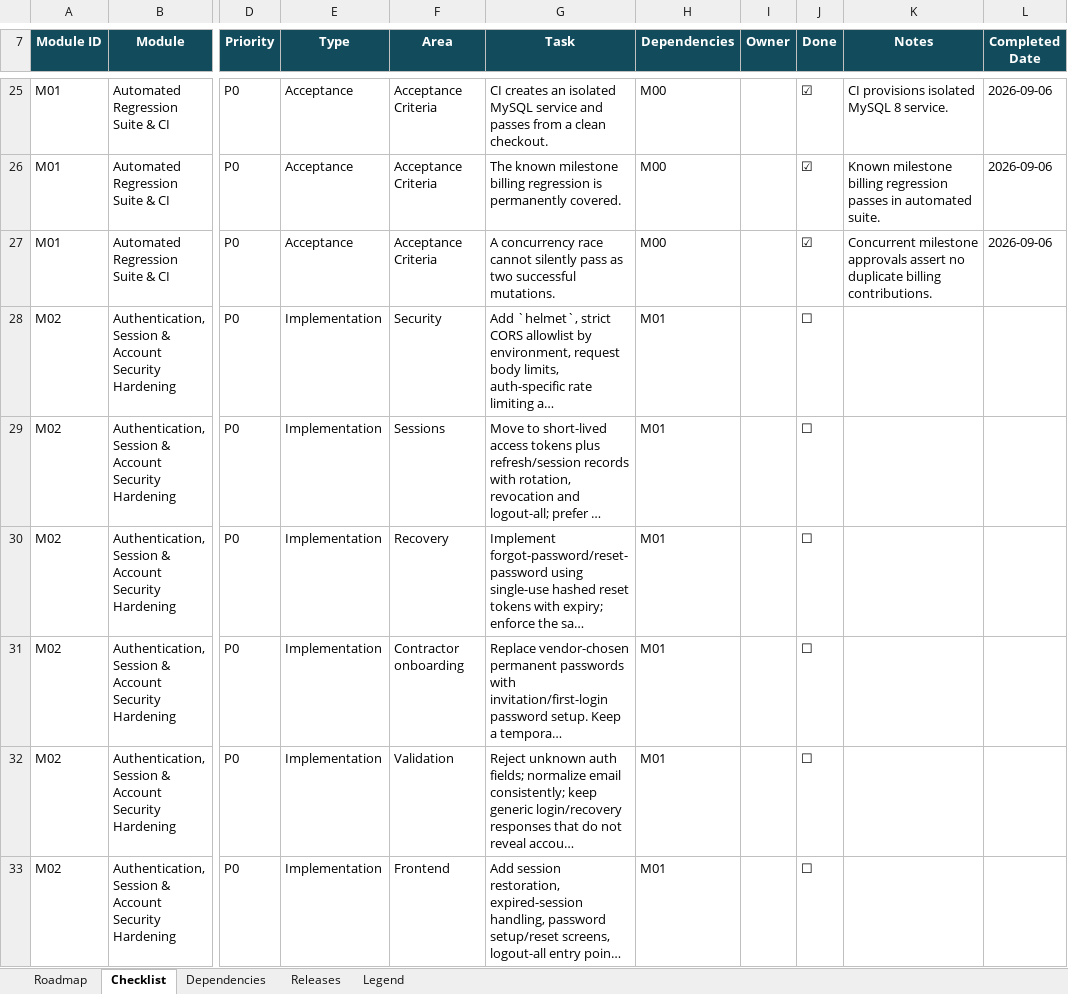
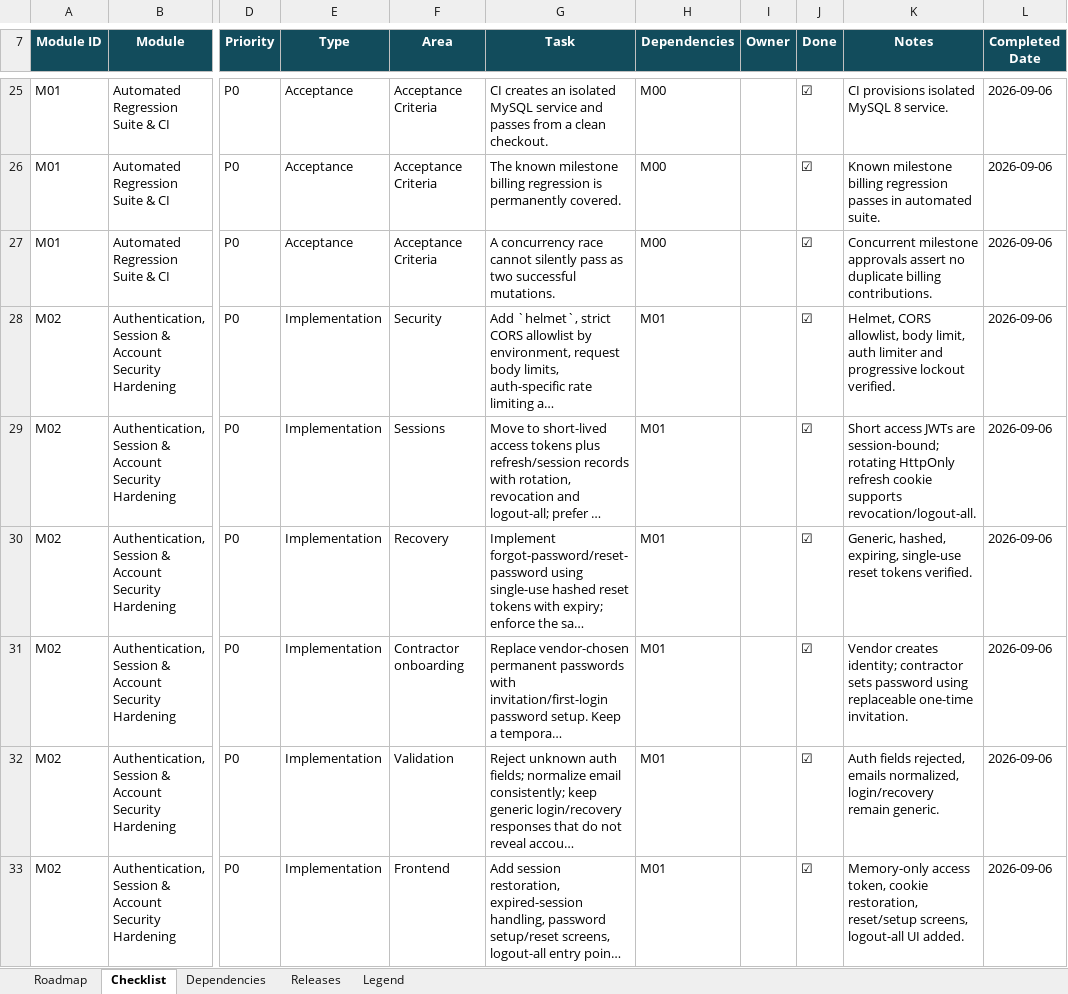
Before and after one commit to nareshjo001/workday, an Excel workbook: Expansion/Workday_VMS_Expansion_Feature_Tracker.xlsx, sheet Checklist, drawn as a sheet; only a part is shown, gaps mark what is left out; long unchanged cells end in …; values as stored, in another font and other column widths than the file's, no borders; conditional formats not drawn; the diff covers the shown part only; the diff names each change by its address in the sheet, - before the commit and + after, or states it on an @@ line.

Commit message:
feat(vms): harden authentication sessions and account recovery
Add rotating revocable refresh sessions, secure password recovery and contractor invitation flows, auth rate limiting and lockout, cookie-backed session restoration, and M02 regression coverage.

```diff
--- a/Expansion/Workday_VMS_Expansion_Feature_Tracker.xlsx (sheet Checklist)
+++ b/Expansion/Workday_VMS_Expansion_Feature_Tracker.xlsx (sheet Checklist)
-J28:J33 (Done): ☐
+J28:J33 (Done): ☑
-K28 (Notes): (empty)
+K28 (Notes): Helmet, CORS allowlist, body limit, auth limiter and progressive lockout verified.
-L28:L33 (Completed Date): (empty)
+L28:L33 (Completed Date): 2026-09-06
-K29 (Notes): (empty)
+K29 (Notes): Short access JWTs are session-bound; rotating HttpOnly refresh cookie supports revocation/logout-all.
-K30 (Notes): (empty)
+K30 (Notes): Generic, hashed, expiring, single-use reset tokens verified.
-K31 (Notes): (empty)
+K31 (Notes): Vendor creates identity; contractor sets password using replaceable one-time invitation.
-K32 (Notes): (empty)
+K32 (Notes): Auth fields rejected, emails normalized, login/recovery remain generic.
-K33 (Notes): (empty)
+K33 (Notes): Memory-only access token, cookie restoration, reset/setup screens, logout-all UI added.
```
Also changed, not shown: 18 edited cells elsewhere in this sheet, sheet Roadmap, 40 other files.
